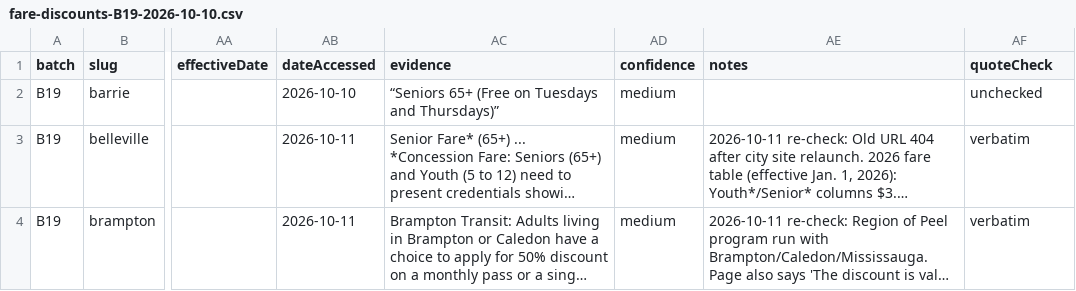
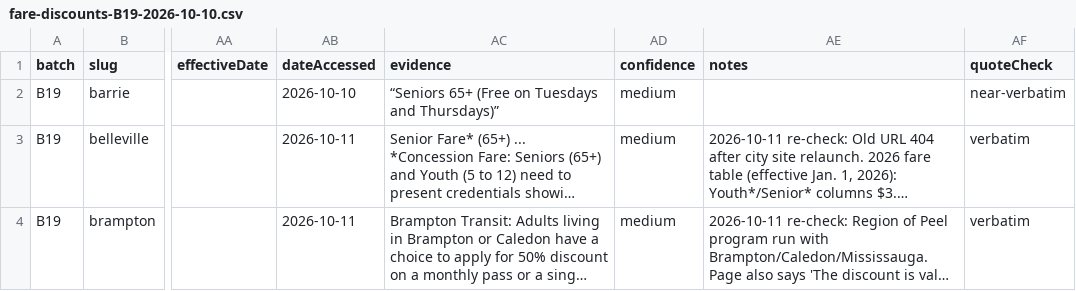
Before and after one commit to Civic-Minds/Atlas, a CSV file: docs/research/fare-discounts-2026-10/fare-discounts-B19-2026-10-10.csv, drawn as a sheet; only a part is shown, gaps mark what is left out; long unchanged cells end in …; the diff covers the shown part only; the diff names each change by its address in the sheet, - before the commit and + after, or states it on an @@ line.

Commit message:
Finish fare-discount quote check (CIV-48)
Checked the remaining 321 rows against freshly fetched official pages and
re-researched the 96 that failed. All 596 program rows are now checked: 403
verbatim, 127 near-verbatim, 22 content-confirmed, 1 image-only, 43 on sites
that block automated fetches (listed in the README). Status: verified with
exceptions.

```diff
--- a/docs/research/fare-discounts-2026-10/fare-discounts-B19-2026-10-10.csv
+++ b/docs/research/fare-discounts-2026-10/fare-discounts-B19-2026-10-10.csv
-AF2 (quoteCheck): unchecked
+AF2 (quoteCheck): near-verbatim
```
Also changed, not shown: 146 edited cells elsewhere in this file, docs/research/fare-discounts-2026-10/fare-discounts-B01-2026-10-10.csv, docs/research/fare-discounts-2026-10/fare-discounts-B09-2026-10-10.csv, 19 other files.
